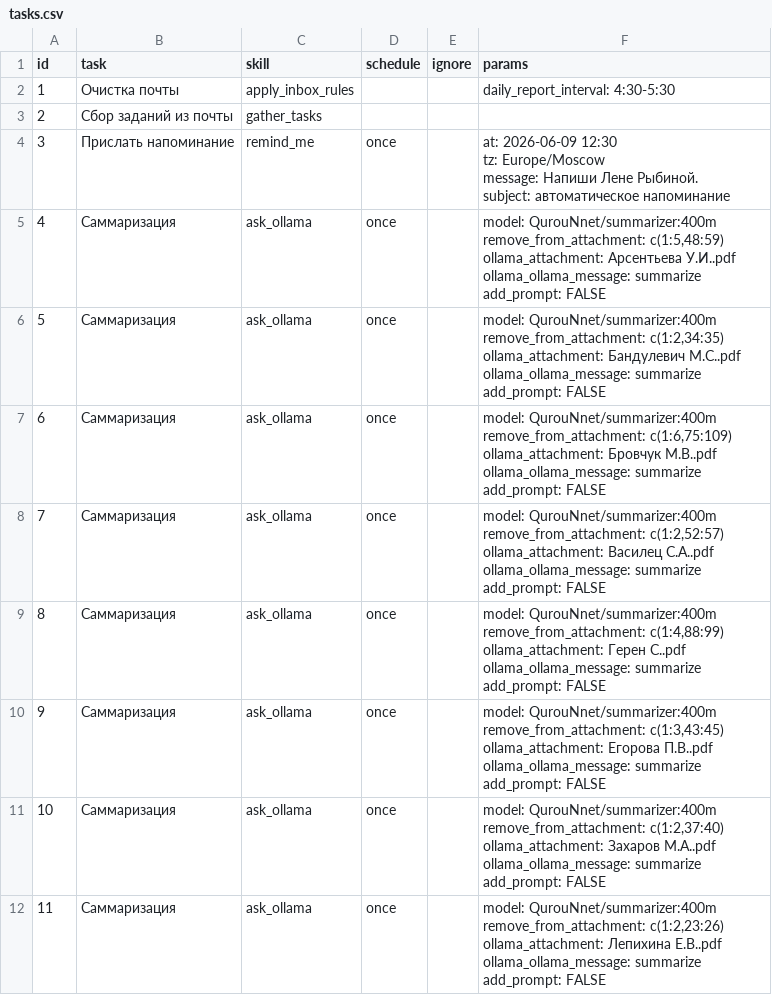
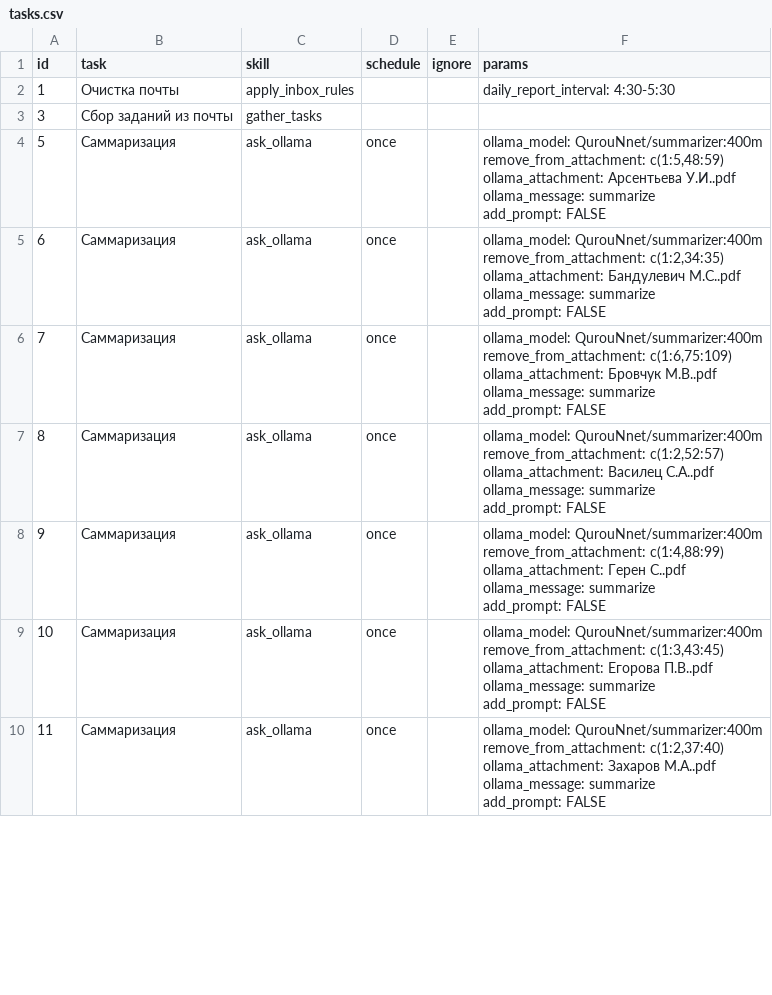
Before and after one commit to agricolamz/otter_space, a CSV file: tasks.csv, drawn as a sheet; only a part is shown; the diff covers the shown part only.

```diff
--- a/tasks.csv
+++ b/tasks.csv
@@ -2,46 +2,37 @@ id,task,skill,schedule,ignore,params
 1,Очистка почты,apply_inbox_rules,,,daily_report_interval: 4:30-5:30
-2,Сбор заданий из почты,gather_tasks,,,
-3,Прислать напоминание,remind_me,once,,"at: 2026-06-09 12:30
-tz: Europe/Moscow
-message: Напиши Лене Рыбиной.
-subject: автоматическое напоминание"
-4,Саммаризация,ask_ollama,once,,"model: QurouNnet/summarizer:400m
-remove_from_attachment: c(1:5,48:59)
-ollama_attachment: Арсентьева У.И..pdf
-ollama_ollama_message: summarize
-add_prompt: FALSE"
-5,Саммаризация,ask_ollama,once,,"model: QurouNnet/summarizer:400m
-remove_from_attachment: c(1:2,34:35)
-ollama_attachment: Бандулевич М.С..pdf
-ollama_ollama_message: summarize
-add_prompt: FALSE"
-6,Саммаризация,ask_ollama,once,,"model: QurouNnet/summarizer:400m
-remove_from_attachment: c(1:6,75:109)
-ollama_attachment: Бровчук М.В..pdf
-ollama_ollama_message: summarize
-add_prompt: FALSE"
-7,Саммаризация,ask_ollama,once,,"model: QurouNnet/summarizer:400m
-remove_from_attachment: c(1:2,52:57)
-ollama_attachment: Василец С.А..pdf
-ollama_ollama_message: summarize
-add_prompt: FALSE"
-8,Саммаризация,ask_ollama,once,,"model: QurouNnet/summarizer:400m
-remove_from_attachment: c(1:4,88:99)
-ollama_attachment: Герен С..pdf
-ollama_ollama_message: summarize
-add_prompt: FALSE"
-9,Саммаризация,ask_ollama,once,,"model: QurouNnet/summarizer:400m
-remove_from_attachment: c(1:3,43:45)
-ollama_attachment: Егорова П.В..pdf
-ollama_ollama_message: summarize
-add_prompt: FALSE"
-10,Саммаризация,ask_ollama,once,,"model: QurouNnet/summarizer:400m
-remove_from_attachment: c(1:2,37:40)
-ollama_attachment: Захаров М.А..pdf
-ollama_ollama_message: summarize
-add_prompt: FALSE"
-11,Саммаризация,ask_ollama,once,,"model: QurouNnet/summarizer:400m
-remove_from_attachment: c(1:2,23:26)
-ollama_attachment: Лепихина Е.В..pdf
-ollama_ollama_message: summarize
-add_prompt: FALSE"
+3,Сбор заданий из почты,gather_tasks,,,
+5,Саммаризация,ask_ollama,once,,"ollama_model: QurouNnet/summarizer:400m
+remove_from_attachment: c(1:5,48:59)
+ollama_attachment: Арсентьева У.И..pdf
+ollama_message: summarize
+add_prompt: FALSE"
+6,Саммаризация,ask_ollama,once,,"ollama_model: QurouNnet/summarizer:400m
+remove_from_attachment: c(1:2,34:35)
+ollama_attachment: Бандулевич М.С..pdf
+ollama_message: summarize
+add_prompt: FALSE"
+7,Саммаризация,ask_ollama,once,,"ollama_model: QurouNnet/summarizer:400m
+remove_from_attachment: c(1:6,75:109)
+ollama_attachment: Бровчук М.В..pdf
+ollama_message: summarize
+add_prompt: FALSE"
+8,Саммаризация,ask_ollama,once,,"ollama_model: QurouNnet/summarizer:400m
+remove_from_attachment: c(1:2,52:57)
+ollama_attachment: Василец С.А..pdf
+ollama_message: summarize
+add_prompt: FALSE"
+9,Саммаризация,ask_ollama,once,,"ollama_model: QurouNnet/summarizer:400m
+remove_from_attachment: c(1:4,88:99)
+ollama_attachment: Герен С..pdf
+ollama_message: summarize
+add_prompt: FALSE"
+10,Саммаризация,ask_ollama,once,,"ollama_model: QurouNnet/summarizer:400m
+remove_from_attachment: c(1:3,43:45)
+ollama_attachment: Егорова П.В..pdf
+ollama_message: summarize
+add_prompt: FALSE"
+11,Саммаризация,ask_ollama,once,,"ollama_model: QurouNnet/summarizer:400m
+remove_from_attachment: c(1:2,37:40)
+ollama_attachment: Захаров М.А..pdf
+ollama_message: summarize
+add_prompt: FALSE"
```
Also changed, not shown: 2 added rows and 7 edited cells elsewhere in this file, 1 other file.
